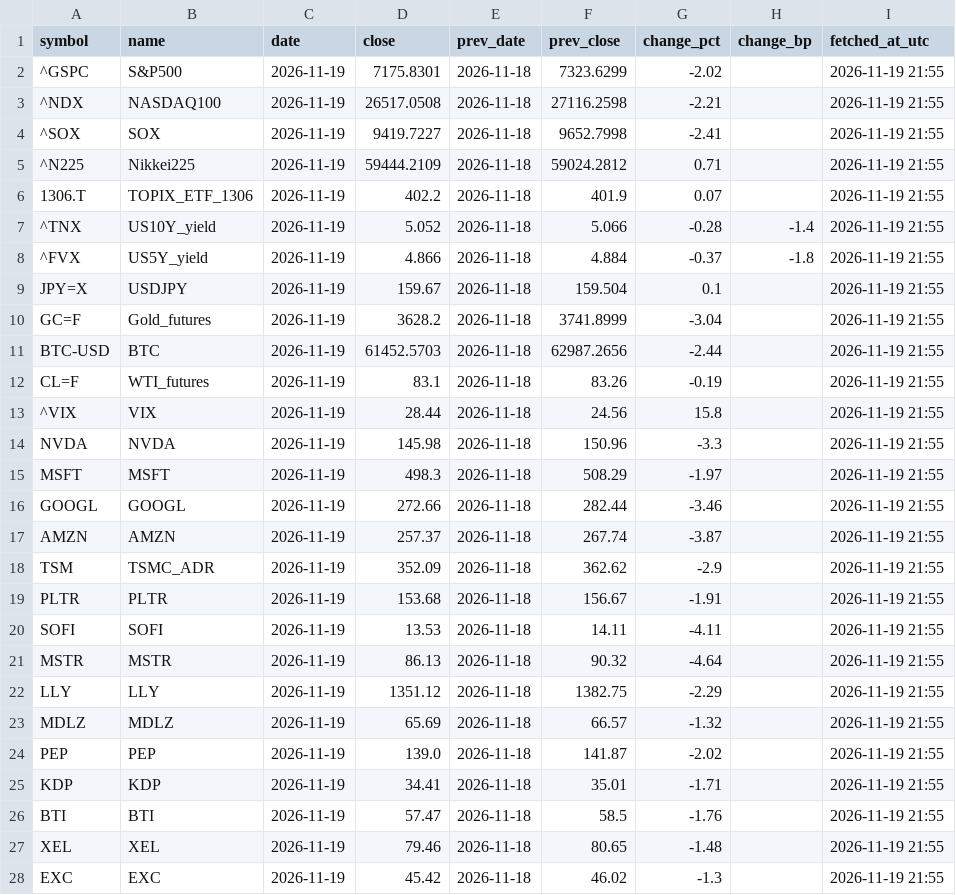
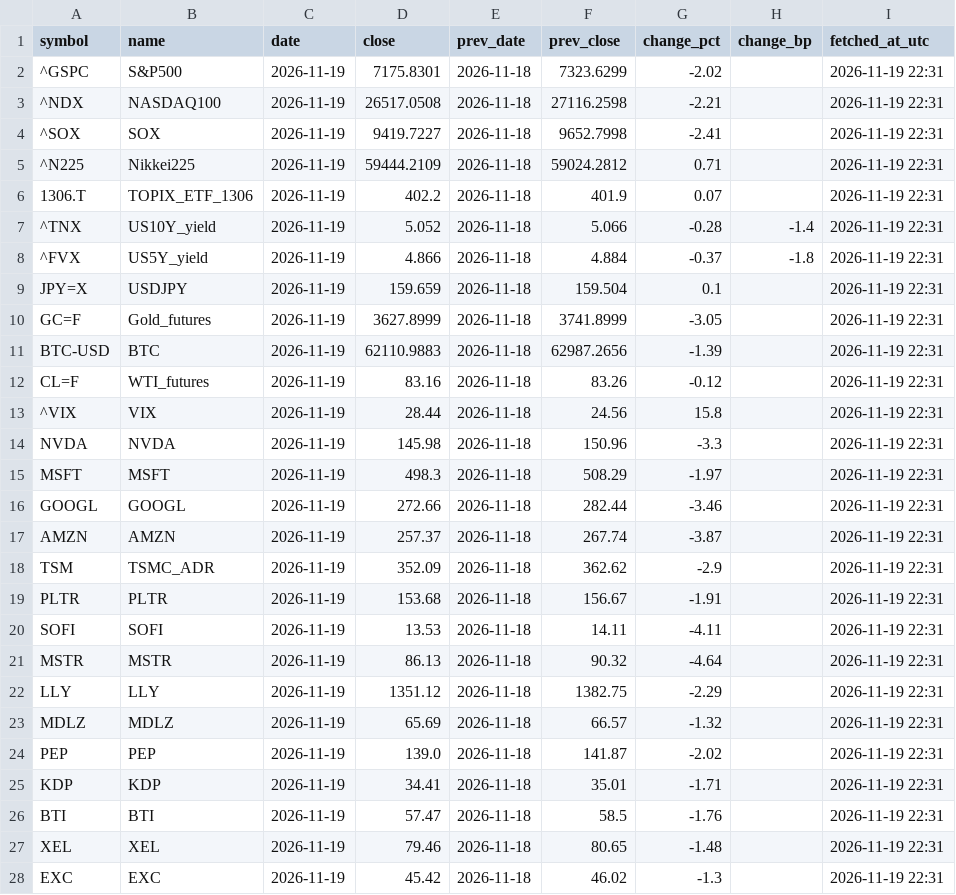
Before and after one commit to takehiroforclaude-afk/pf-prices, a CSV file: data/latest.csv, drawn as a sheet; only a part is shown; the diff covers the shown part only.

```diff
--- a/data/latest.csv
+++ b/data/latest.csv
@@ -1,28 +1,28 @@
 symbol,name,date,close,prev_date,prev_close,change_pct,change_bp,fetched_at_utc
-^GSPC,S&P500,2026-11-19,7175.8301,2026-11-18,7323.6299,-2.02,,2026-11-19 21:55
-^NDX,NASDAQ100,2026-11-19,26517.0508,2026-11-18,27116.2598,-2.21,,2026-11-19 21:55
-^SOX,SOX,2026-11-19,9419.7227,2026-11-18,9652.7998,-2.41,,2026-11-19 21:55
-^N225,Nikkei225,2026-11-19,59444.2109,2026-11-18,59024.2812,0.71,,2026-11-19 21:55
-1306.T,TOPIX_ETF_1306,2026-11-19,402.2,2026-11-18,401.9,0.07,,2026-11-19 21:55
-^TNX,US10Y_yield,2026-11-19,5.052,2026-11-18,5.066,-0.28,-1.4,2026-11-19 21:55
-^FVX,US5Y_yield,2026-11-19,4.866,2026-11-18,4.884,-0.37,-1.8,2026-11-19 21:55
-JPY=X,USDJPY,2026-11-19,159.67,2026-11-18,159.504,0.1,,2026-11-19 21:55
-GC=F,Gold_futures,2026-11-19,3628.2,2026-11-18,3741.8999,-3.04,,2026-11-19 21:55
-BTC-USD,BTC,2026-11-19,61452.5703,2026-11-18,62987.2656,-2.44,,2026-11-19 21:55
-CL=F,WTI_futures,2026-11-19,83.1,2026-11-18,83.26,-0.19,,2026-11-19 21:55
-^VIX,VIX,2026-11-19,28.44,2026-11-18,24.56,15.8,,2026-11-19 21:55
-NVDA,NVDA,2026-11-19,145.98,2026-11-18,150.96,-3.3,,2026-11-19 21:55
-MSFT,MSFT,2026-11-19,498.3,2026-11-18,508.29,-1.97,,2026-11-19 21:55
-GOOGL,GOOGL,2026-11-19,272.66,2026-11-18,282.44,-3.46,,2026-11-19 21:55
-AMZN,AMZN,2026-11-19,257.37,2026-11-18,267.74,-3.87,,2026-11-19 21:55
-TSM,TSMC_ADR,2026-11-19,352.09,2026-11-18,362.62,-2.9,,2026-11-19 21:55
-PLTR,PLTR,2026-11-19,153.68,2026-11-18,156.67,-1.91,,2026-11-19 21:55
-SOFI,SOFI,2026-11-19,13.53,2026-11-18,14.11,-4.11,,2026-11-19 21:55
-MSTR,MSTR,2026-11-19,86.13,2026-11-18,90.32,-4.64,,2026-11-19 21:55
-LLY,LLY,2026-11-19,1351.12,2026-11-18,1382.75,-2.29,,2026-11-19 21:55
-MDLZ,MDLZ,2026-11-19,65.69,2026-11-18,66.57,-1.32,,2026-11-19 21:55
-PEP,PEP,2026-11-19,139.0,2026-11-18,141.87,-2.02,,2026-11-19 21:55
-KDP,KDP,2026-11-19,34.41,2026-11-18,35.01,-1.71,,2026-11-19 21:55
-BTI,BTI,2026-11-19,57.47,2026-11-18,58.5,-1.76,,2026-11-19 21:55
-XEL,XEL,2026-11-19,79.46,2026-11-18,80.65,-1.48,,2026-11-19 21:55
-EXC,EXC,2026-11-19,45.42,2026-11-18,46.02,-1.3,,2026-11-19 21:55
+^GSPC,S&P500,2026-11-19,7175.8301,2026-11-18,7323.6299,-2.02,,2026-11-19 22:31
+^NDX,NASDAQ100,2026-11-19,26517.0508,2026-11-18,27116.2598,-2.21,,2026-11-19 22:31
+^SOX,SOX,2026-11-19,9419.7227,2026-11-18,9652.7998,-2.41,,2026-11-19 22:31
+^N225,Nikkei225,2026-11-19,59444.2109,2026-11-18,59024.2812,0.71,,2026-11-19 22:31
+1306.T,TOPIX_ETF_1306,2026-11-19,402.2,2026-11-18,401.9,0.07,,2026-11-19 22:31
+^TNX,US10Y_yield,2026-11-19,5.052,2026-11-18,5.066,-0.28,-1.4,2026-11-19 22:31
+^FVX,US5Y_yield,2026-11-19,4.866,2026-11-18,4.884,-0.37,-1.8,2026-11-19 22:31
+JPY=X,USDJPY,2026-11-19,159.659,2026-11-18,159.504,0.1,,2026-11-19 22:31
+GC=F,Gold_futures,2026-11-19,3627.8999,2026-11-18,3741.8999,-3.05,,2026-11-19 22:31
+BTC-USD,BTC,2026-11-19,62110.9883,2026-11-18,62987.2656,-1.39,,2026-11-19 22:31
+CL=F,WTI_futures,2026-11-19,83.16,2026-11-18,83.26,-0.12,,2026-11-19 22:31
+^VIX,VIX,2026-11-19,28.44,2026-11-18,24.56,15.8,,2026-11-19 22:31
+NVDA,NVDA,2026-11-19,145.98,2026-11-18,150.96,-3.3,,2026-11-19 22:31
+MSFT,MSFT,2026-11-19,498.3,2026-11-18,508.29,-1.97,,2026-11-19 22:31
+GOOGL,GOOGL,2026-11-19,272.66,2026-11-18,282.44,-3.46,,2026-11-19 22:31
+AMZN,AMZN,2026-11-19,257.37,2026-11-18,267.74,-3.87,,2026-11-19 22:31
+TSM,TSMC_ADR,2026-11-19,352.09,2026-11-18,362.62,-2.9,,2026-11-19 22:31
+PLTR,PLTR,2026-11-19,153.68,2026-11-18,156.67,-1.91,,2026-11-19 22:31
+SOFI,SOFI,2026-11-19,13.53,2026-11-18,14.11,-4.11,,2026-11-19 22:31
+MSTR,MSTR,2026-11-19,86.13,2026-11-18,90.32,-4.64,,2026-11-19 22:31
+LLY,LLY,2026-11-19,1351.12,2026-11-18,1382.75,-2.29,,2026-11-19 22:31
+MDLZ,MDLZ,2026-11-19,65.69,2026-11-18,66.57,-1.32,,2026-11-19 22:31
+PEP,PEP,2026-11-19,139.0,2026-11-18,141.87,-2.02,,2026-11-19 22:31
+KDP,KDP,2026-11-19,34.41,2026-11-18,35.01,-1.71,,2026-11-19 22:31
+BTI,BTI,2026-11-19,57.47,2026-11-18,58.5,-1.76,,2026-11-19 22:31
+XEL,XEL,2026-11-19,79.46,2026-11-18,80.65,-1.48,,2026-11-19 22:31
+EXC,EXC,2026-11-19,45.42,2026-11-18,46.02,-1.3,,2026-11-19 22:31
```
Also changed, not shown: 28 edited cells elsewhere in this file, data/prices.csv, 1 other file.
